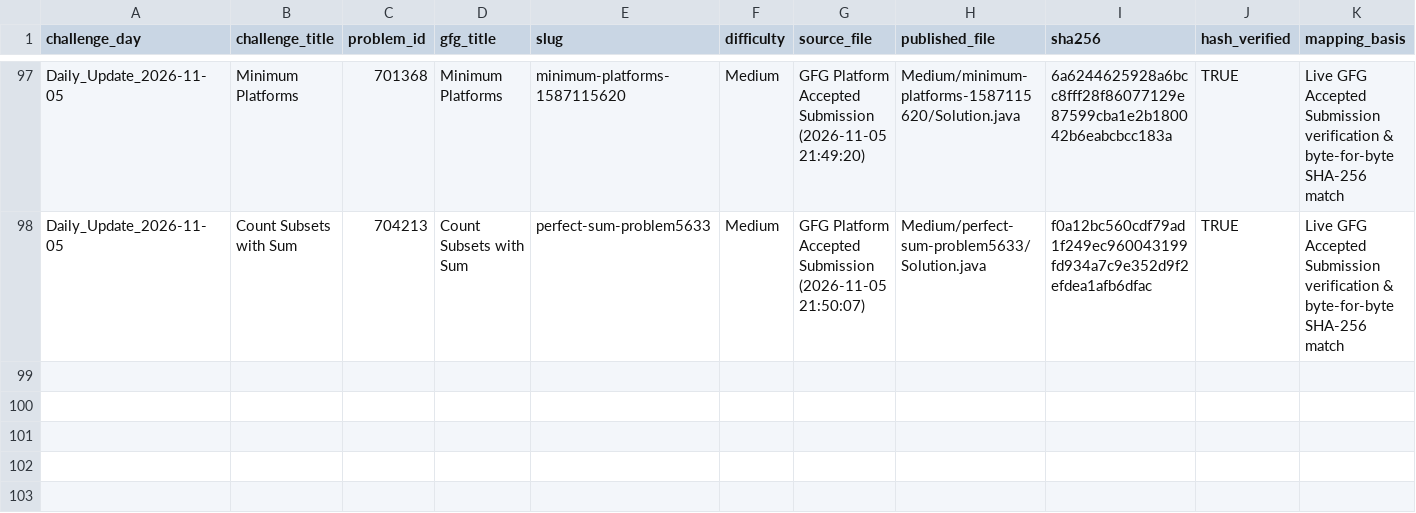
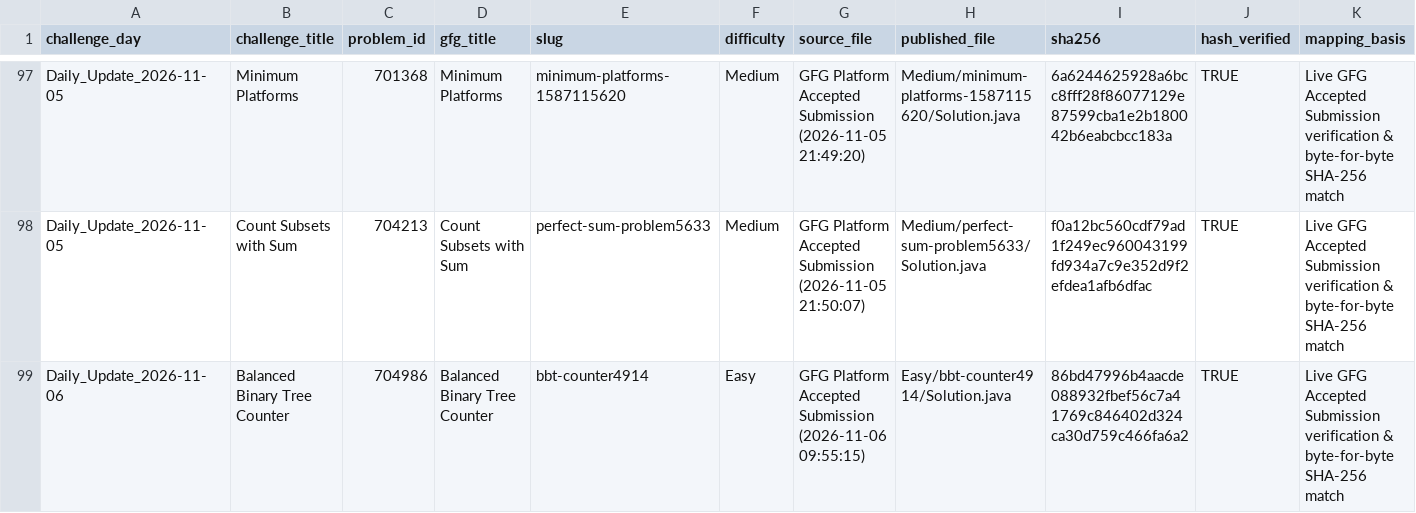
Before and after one commit to Yash08official/GFG-Historical-Solutions, a CSV file: metadata/solution_mapping.csv, drawn as a sheet; only a part is shown, gaps mark what is left out.

Commit message:
feat(gfg): add newly accepted daily solution - Balanced Binary Tree Counter (601 solved)

```diff
--- a/metadata/solution_mapping.csv
+++ b/metadata/solution_mapping.csv
@@ -98 +98,2 @@ Daily_Update_2026-11-05,Minimum Platforms,701368,Minimum Platforms,minimum-platf
 Daily_Update_2026-11-05,Count Subsets with Sum,704213,Count Subsets with Sum,perfect-sum-problem5633,Medium,GFG Platform Accepted Submission (2026-11-05 21:50:07),Medium/perfect-sum-problem5633/Solution.java,f0a12bc560cdf79ad1f249ec960043199fd934a7c9e352d9f2efdea1afb6dfac,TRUE,Live GFG Accepted Submission verification & byte-for-byte SHA-256 match
+Daily_Update_2026-11-06,Balanced Binary Tree Counter,704986,Balanced Binary Tree Counter,bbt-counter4914,Easy,GFG Platform Accepted Submission (2026-11-06 09:55:15),Easy/bbt-counter4914/Solution.java,86bd47996b4aacde088932fbef56c7a41769c846402d324ca30d759c466fa6a2,TRUE,Live GFG Accepted Submission verification & byte-for-byte SHA-256 match
```
Also changed, not shown: metadata/solved_problems.csv, 5 other files.
